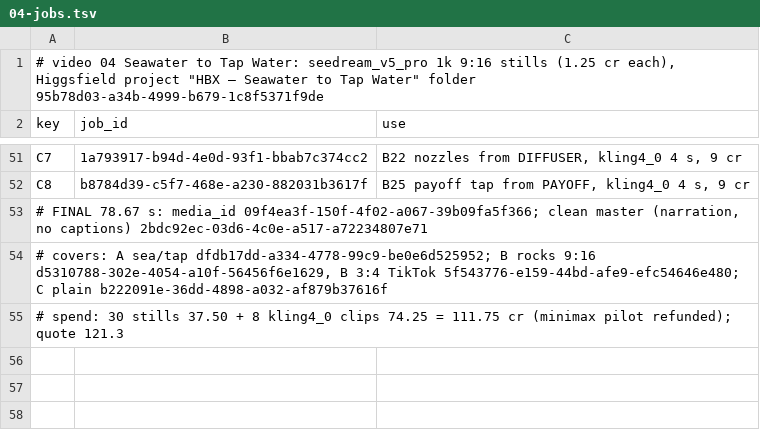
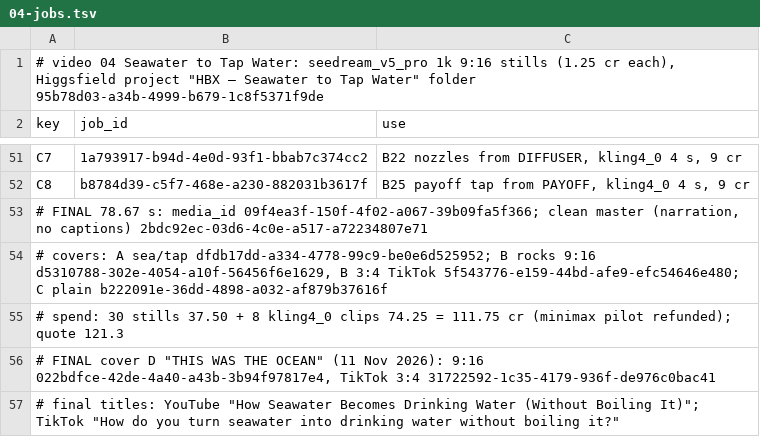
Before and after one commit to AliKandaz/short-form-video-memory, a TSV file: pipeline/04-jobs.tsv, drawn as a sheet; only a part is shown, gaps mark what is left out.

```diff
--- a/pipeline/04-jobs.tsv
+++ b/pipeline/04-jobs.tsv
@@ -55 +55,3 @@ C8	b8784d39-c5f7-468e-a230-882031b3617f	B25 payoff tap from PAYOFF, kling4_0 4 s
 # spend: 30 stills 37.50 + 8 kling4_0 clips 74.25 = 111.75 cr (minimax pilot refunded); quote 121.3
+# FINAL cover D "THIS WAS THE OCEAN" (11 Nov 2026): 9:16 022bdfce-42de-4a40-a43b-3b94f97817e4, TikTok 3:4 31722592-1c35-4179-936f-de976c0bac41
+# final titles: YouTube "How Seawater Becomes Drinking Water (Without Boiling It)"; TikTok "How do you turn seawater into drinking water without boiling it?"
```
Also changed, not shown: 2 other files.
